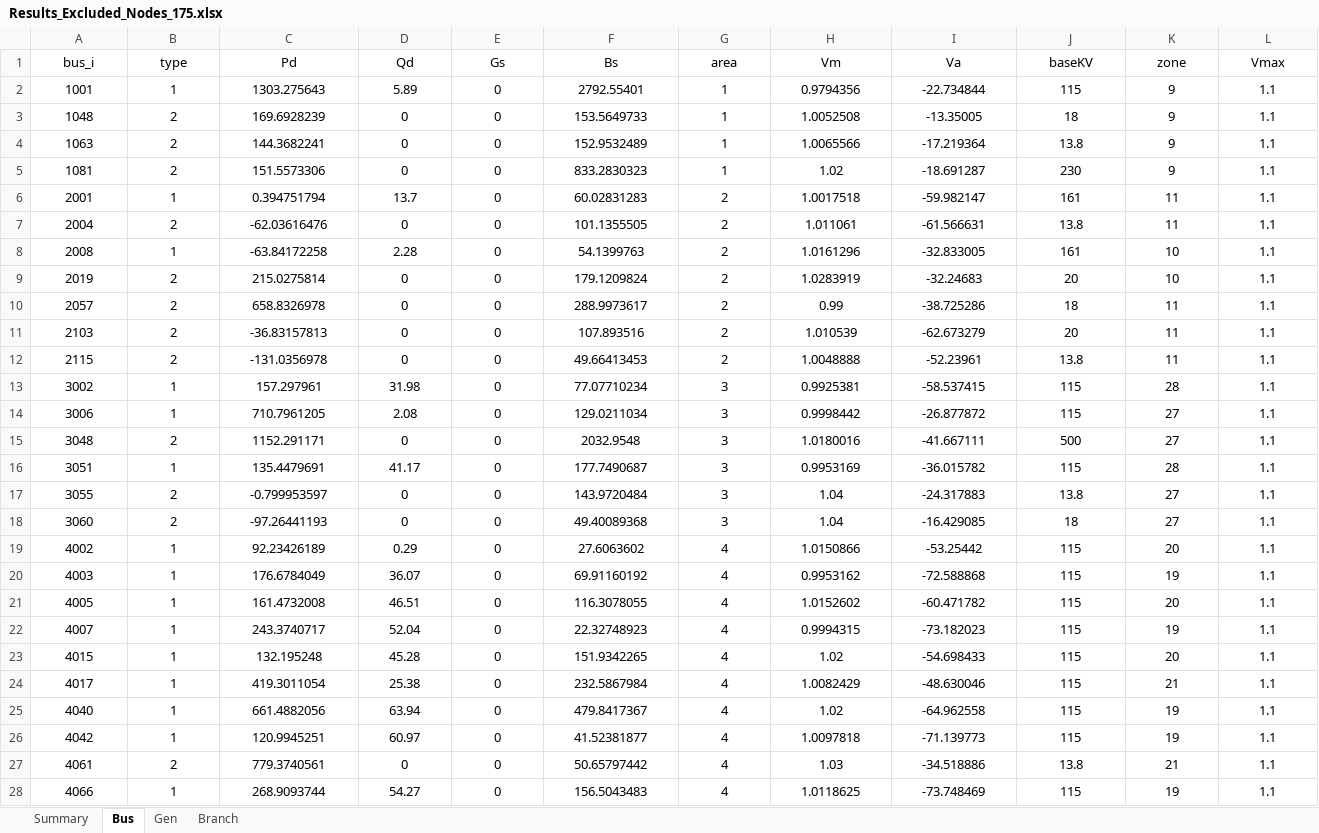
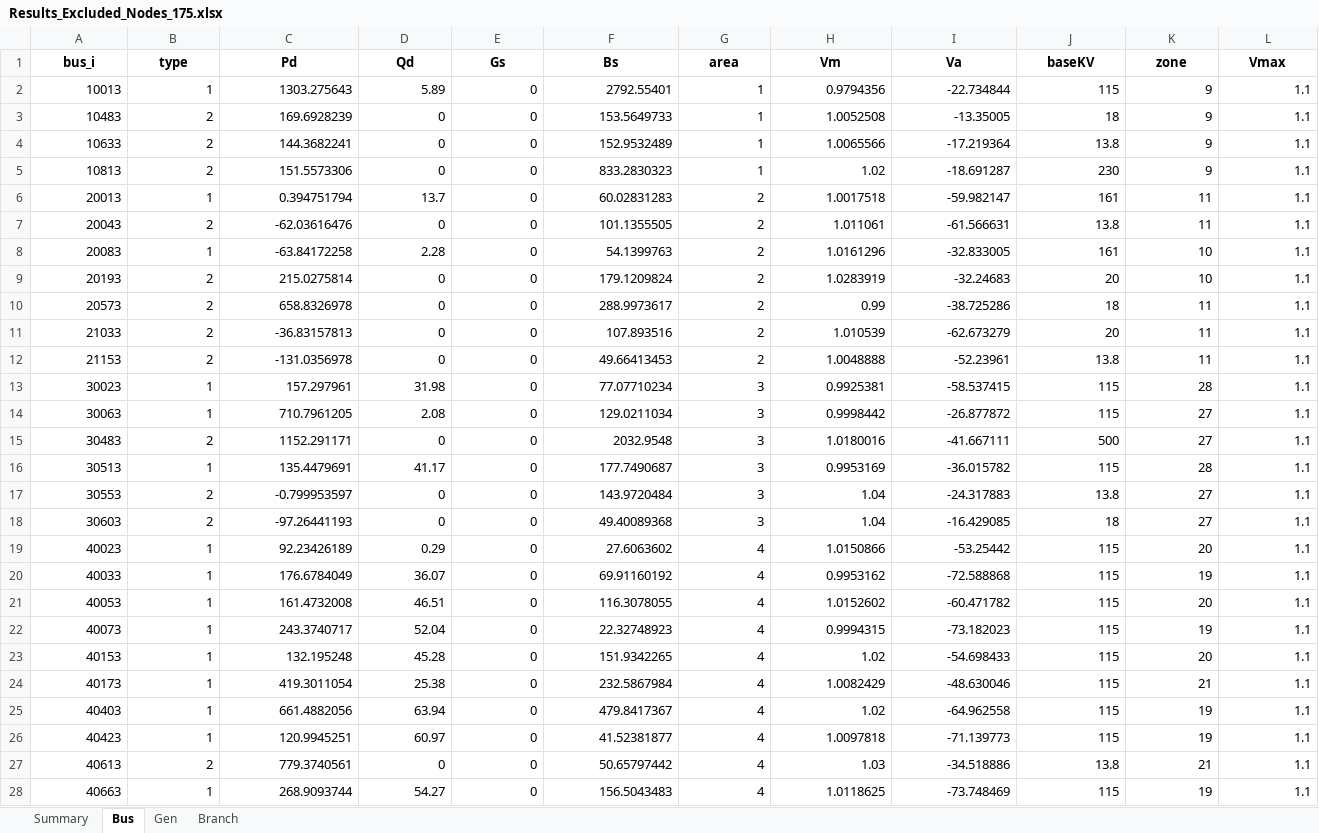
Before and after one commit to romulus97/IM3-GO-TEXAS, an Excel workbook: Results_Excluded_Nodes_175.xlsx, sheet Bus, drawn as a sheet; only a part is shown; values as stored, in another font and other column widths than the file's, no borders; the diff covers the shown part only; the diff names each change by its address in the sheet, - before the commit and + after, or states it on an @@ line.

```diff
--- a/Results_Excluded_Nodes_175.xlsx (sheet Bus)
+++ b/Results_Excluded_Nodes_175.xlsx (sheet Bus)
-A1:L1 bold: off
+A1:L1 bold: on
-A2 (bus_i): 1001
+A2 (bus_i): 10013
-A2:L28 alignment: center
+A2:L28 alignment: right
-A3 (bus_i): 1048
+A3 (bus_i): 10483
-A4 (bus_i): 1063
+A4 (bus_i): 10633
-A5 (bus_i): 1081
+A5 (bus_i): 10813
-A6 (bus_i): 2001
+A6 (bus_i): 20013
-A7 (bus_i): 2004
+A7 (bus_i): 20043
-A8 (bus_i): 2008
+A8 (bus_i): 20083
-A9 (bus_i): 2019
+A9 (bus_i): 20193
-A10 (bus_i): 2057
+A10 (bus_i): 20573
-A11 (bus_i): 2103
+A11 (bus_i): 21033
-A12 (bus_i): 2115
+A12 (bus_i): 21153
-A13 (bus_i): 3002
+A13 (bus_i): 30023
-A14 (bus_i): 3006
+A14 (bus_i): 30063
-A15 (bus_i): 3048
+A15 (bus_i): 30483
-A16 (bus_i): 3051
+A16 (bus_i): 30513
-A17 (bus_i): 3055
+A17 (bus_i): 30553
-A18 (bus_i): 3060
+A18 (bus_i): 30603
-A19 (bus_i): 4002
+A19 (bus_i): 40023
-A20 (bus_i): 4003
+A20 (bus_i): 40033
-A21 (bus_i): 4005
+A21 (bus_i): 40053
-A22 (bus_i): 4007
+A22 (bus_i): 40073
-A23 (bus_i): 4015
+A23 (bus_i): 40153
-A24 (bus_i): 4017
+A24 (bus_i): 40173
-A25 (bus_i): 4040
+A25 (bus_i): 40403
-A26 (bus_i): 4042
+A26 (bus_i): 40423
-A27 (bus_i): 4061
+A27 (bus_i): 40613
-A28 (bus_i): 4066
+A28 (bus_i): 40663
```
Also changed, not shown: 148 edited cells and cell formats elsewhere in this sheet, sheet Branch, sheet Summary, sheet Gen, Results_Excluded_Nodes_200.xlsx, Results_Excluded_Nodes_225.xlsx, 36 other files.
